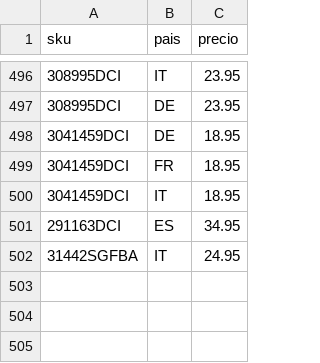
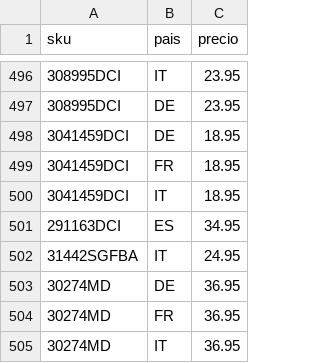
Before and after one commit to christianvidalwolf-prog/amazonapiseller, a CSV file: fixed_prices.csv, drawn as a sheet; only a part is shown, gaps mark what is left out; the diff names each change by its address in the sheet, - before the commit and + after, or states it on an @@ line.

Commit message:
fix: persist 30274MD EU prices

```diff
--- a/fixed_prices.csv
+++ b/fixed_prices.csv
+row 503: 30274MD | DE | 36.95
+row 504: 30274MD | FR | 36.95
+row 505: 30274MD | IT | 36.95
```
Also changed, not shown: 1 other file.
